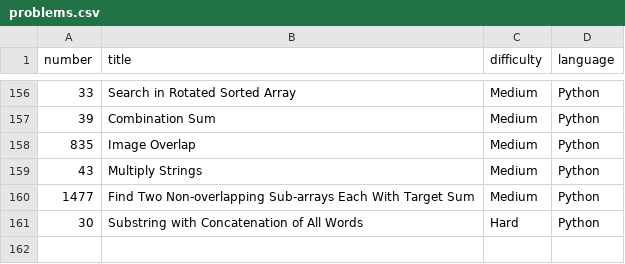
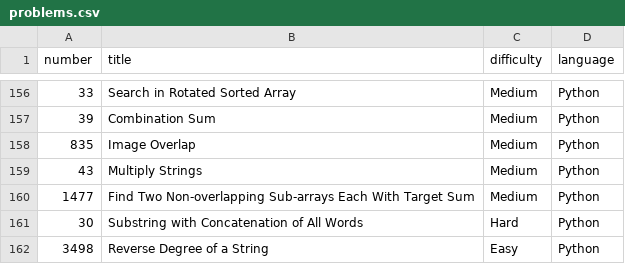
Before and after one commit to Hari-preetham-B/LEET_CODE, a CSV file: problems.csv, drawn as a sheet; only a part is shown, gaps mark what is left out.

Commit message:
Add problem 'Reverse Degree of a String' to CSV

```diff
--- a/problems.csv
+++ b/problems.csv
@@ -161 +161,2 @@ number,title,difficulty,language
 30,Substring with Concatenation of All Words,Hard,Python
+3498,Reverse Degree of a String,Easy,Python
```
